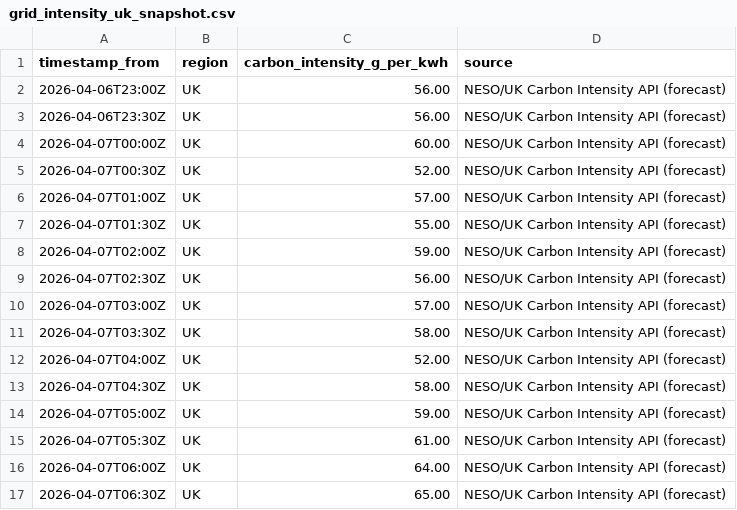
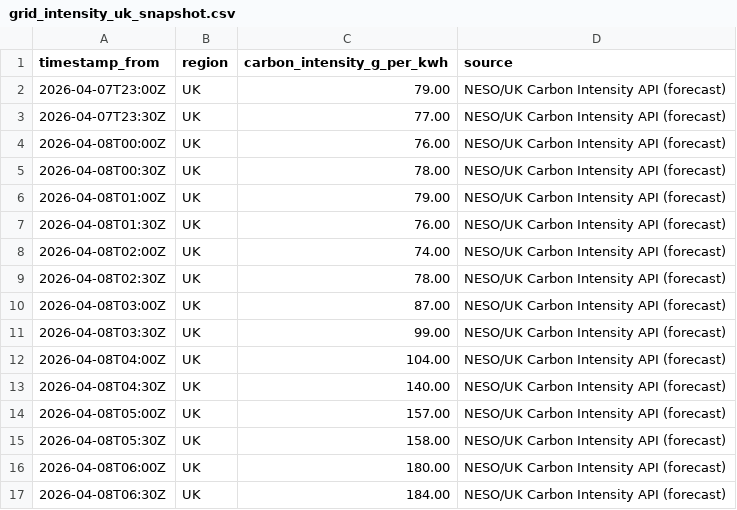
Before and after one commit to vlad12-k/green-ai-sizer-mvp, a CSV file: data/grid_intensity_uk_snapshot.csv, drawn as a sheet; only a part is shown; the diff covers the shown part only.

Commit message:
data: refresh UK grid intensity snapshot (auto) (#36)
Co-authored-by: github-actions[bot] <github-actions[bot]@users.noreply.github.com>

```diff
--- a/data/grid_intensity_uk_snapshot.csv
+++ b/data/grid_intensity_uk_snapshot.csv
@@ -1,17 +1,17 @@
 timestamp_from,region,carbon_intensity_g_per_kwh,source
-2026-04-06T23:00Z,UK,56.00,NESO/UK Carbon Intensity API (forecast)
-2026-04-06T23:30Z,UK,56.00,NESO/UK Carbon Intensity API (forecast)
-2026-04-07T00:00Z,UK,60.00,NESO/UK Carbon Intensity API (forecast)
-2026-04-07T00:30Z,UK,52.00,NESO/UK Carbon Intensity API (forecast)
-2026-04-07T01:00Z,UK,57.00,NESO/UK Carbon Intensity API (forecast)
-2026-04-07T01:30Z,UK,55.00,NESO/UK Carbon Intensity API (forecast)
-2026-04-07T02:00Z,UK,59.00,NESO/UK Carbon Intensity API (forecast)
-2026-04-07T02:30Z,UK,56.00,NESO/UK Carbon Intensity API (forecast)
-2026-04-07T03:00Z,UK,57.00,NESO/UK Carbon Intensity API (forecast)
-2026-04-07T03:30Z,UK,58.00,NESO/UK Carbon Intensity API (forecast)
-2026-04-07T04:00Z,UK,52.00,NESO/UK Carbon Intensity API (forecast)
-2026-04-07T04:30Z,UK,58.00,NESO/UK Carbon Intensity API (forecast)
-2026-04-07T05:00Z,UK,59.00,NESO/UK Carbon Intensity API (forecast)
-2026-04-07T05:30Z,UK,61.00,NESO/UK Carbon Intensity API (forecast)
-2026-04-07T06:00Z,UK,64.00,NESO/UK Carbon Intensity API (forecast)
-2026-04-07T06:30Z,UK,65.00,NESO/UK Carbon Intensity API (forecast)
+2026-04-07T23:00Z,UK,79.00,NESO/UK Carbon Intensity API (forecast)
+2026-04-07T23:30Z,UK,77.00,NESO/UK Carbon Intensity API (forecast)
+2026-04-08T00:00Z,UK,76.00,NESO/UK Carbon Intensity API (forecast)
+2026-04-08T00:30Z,UK,78.00,NESO/UK Carbon Intensity API (forecast)
+2026-04-08T01:00Z,UK,79.00,NESO/UK Carbon Intensity API (forecast)
+2026-04-08T01:30Z,UK,76.00,NESO/UK Carbon Intensity API (forecast)
+2026-04-08T02:00Z,UK,74.00,NESO/UK Carbon Intensity API (forecast)
+2026-04-08T02:30Z,UK,78.00,NESO/UK Carbon Intensity API (forecast)
+2026-04-08T03:00Z,UK,87.00,NESO/UK Carbon Intensity API (forecast)
+2026-04-08T03:30Z,UK,99.00,NESO/UK Carbon Intensity API (forecast)
+2026-04-08T04:00Z,UK,104.00,NESO/UK Carbon Intensity API (forecast)
+2026-04-08T04:30Z,UK,140.00,NESO/UK Carbon Intensity API (forecast)
+2026-04-08T05:00Z,UK,157.00,NESO/UK Carbon Intensity API (forecast)
+2026-04-08T05:30Z,UK,158.00,NESO/UK Carbon Intensity API (forecast)
+2026-04-08T06:00Z,UK,180.00,NESO/UK Carbon Intensity API (forecast)
+2026-04-08T06:30Z,UK,184.00,NESO/UK Carbon Intensity API (forecast)
```
Also changed, not shown: 64 edited cells elsewhere in this file, 2 other files.
